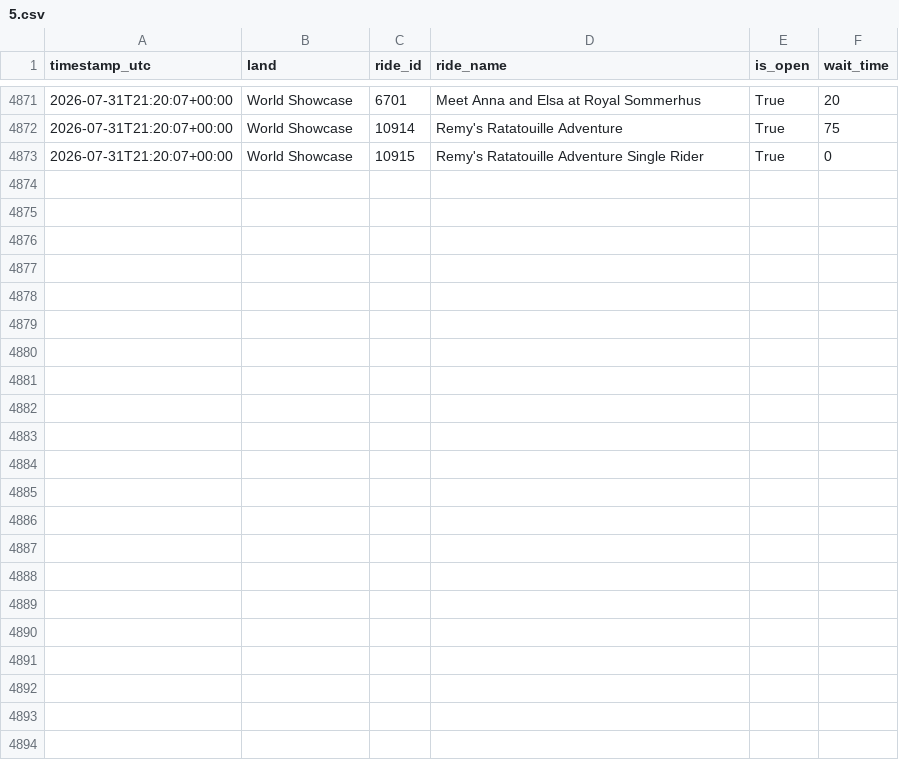
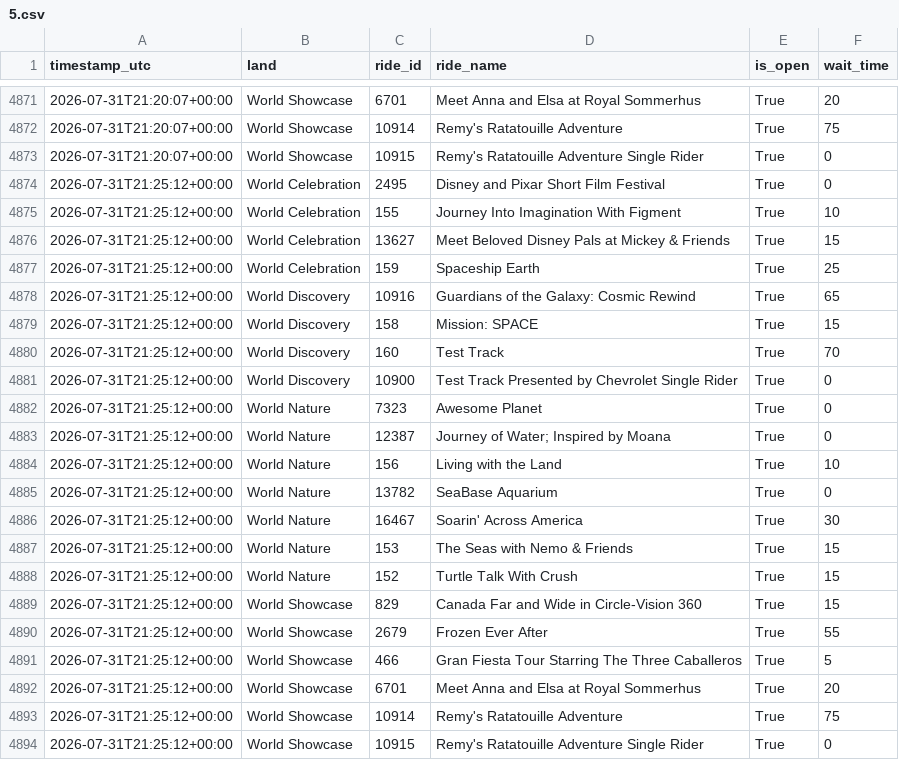
Before and after one commit to GustavoLuza/rideradar-queue-data, a CSV file: data/5.csv, drawn as a sheet; only a part is shown, gaps mark what is left out; the diff names each change by its address in the sheet, - before the commit and + after, or states it on an @@ line.

```diff
--- a/data/5.csv
+++ b/data/5.csv
+row 4874: 2026-07-31T21:25:12+00:00 | World Celebration | 2495 | Disney and Pixar Short Film Festival | True | 0
+row 4875: 2026-07-31T21:25:12+00:00 | World Celebration | 155 | Journey Into Imagination With Figment | True | 10
+row 4876: 2026-07-31T21:25:12+00:00 | World Celebration | 13627 | Meet Beloved Disney Pals at Mickey & Friends | True | 15
+row 4877: 2026-07-31T21:25:12+00:00 | World Celebration | 159 | Spaceship Earth | True | 25
+row 4878: 2026-07-31T21:25:12+00:00 | World Discovery | 10916 | Guardians of the Galaxy: Cosmic Rewind | True | 65
+row 4879: 2026-07-31T21:25:12+00:00 | World Discovery | 158 | Mission: SPACE | True | 15
+row 4880: 2026-07-31T21:25:12+00:00 | World Discovery | 160 | Test Track | True | 70
+row 4881: 2026-07-31T21:25:12+00:00 | World Discovery | 10900 | Test Track Presented by Chevrolet Single Rider | True | 0
+row 4882: 2026-07-31T21:25:12+00:00 | World Nature | 7323 | Awesome Planet | True | 0
+row 4883: 2026-07-31T21:25:12+00:00 | World Nature | 12387 | Journey of Water; Inspired by Moana | True | 0
+row 4884: 2026-07-31T21:25:12+00:00 | World Nature | 156 | Living with the Land | True | 10
+row 4885: 2026-07-31T21:25:12+00:00 | World Nature | 13782 | SeaBase Aquarium | True | 0
+row 4886: 2026-07-31T21:25:12+00:00 | World Nature | 16467 | Soarin' Across America | True | 30
+row 4887: 2026-07-31T21:25:12+00:00 | World Nature | 153 | The Seas with Nemo & Friends | True | 15
+row 4888: 2026-07-31T21:25:12+00:00 | World Nature | 152 | Turtle Talk With Crush | True | 15
+row 4889: 2026-07-31T21:25:12+00:00 | World Showcase | 829 | Canada Far and Wide in Circle-Vision 360 | True | 15
+row 4890: 2026-07-31T21:25:12+00:00 | World Showcase | 2679 | Frozen Ever After | True | 55
+row 4891: 2026-07-31T21:25:12+00:00 | World Showcase | 466 | Gran Fiesta Tour Starring The Three Caballeros | True | 5
+row 4892: 2026-07-31T21:25:12+00:00 | World Showcase | 6701 | Meet Anna and Elsa at Royal Sommerhus | True | 20
+row 4893: 2026-07-31T21:25:12+00:00 | World Showcase | 10914 | Remy's Ratatouille Adventure | True | 75
+row 4894: 2026-07-31T21:25:12+00:00 | World Showcase | 10915 | Remy's Ratatouille Adventure Single Rider | True | 0
```
Also changed, not shown: data/334.csv, data/6.csv, 6 other files.
